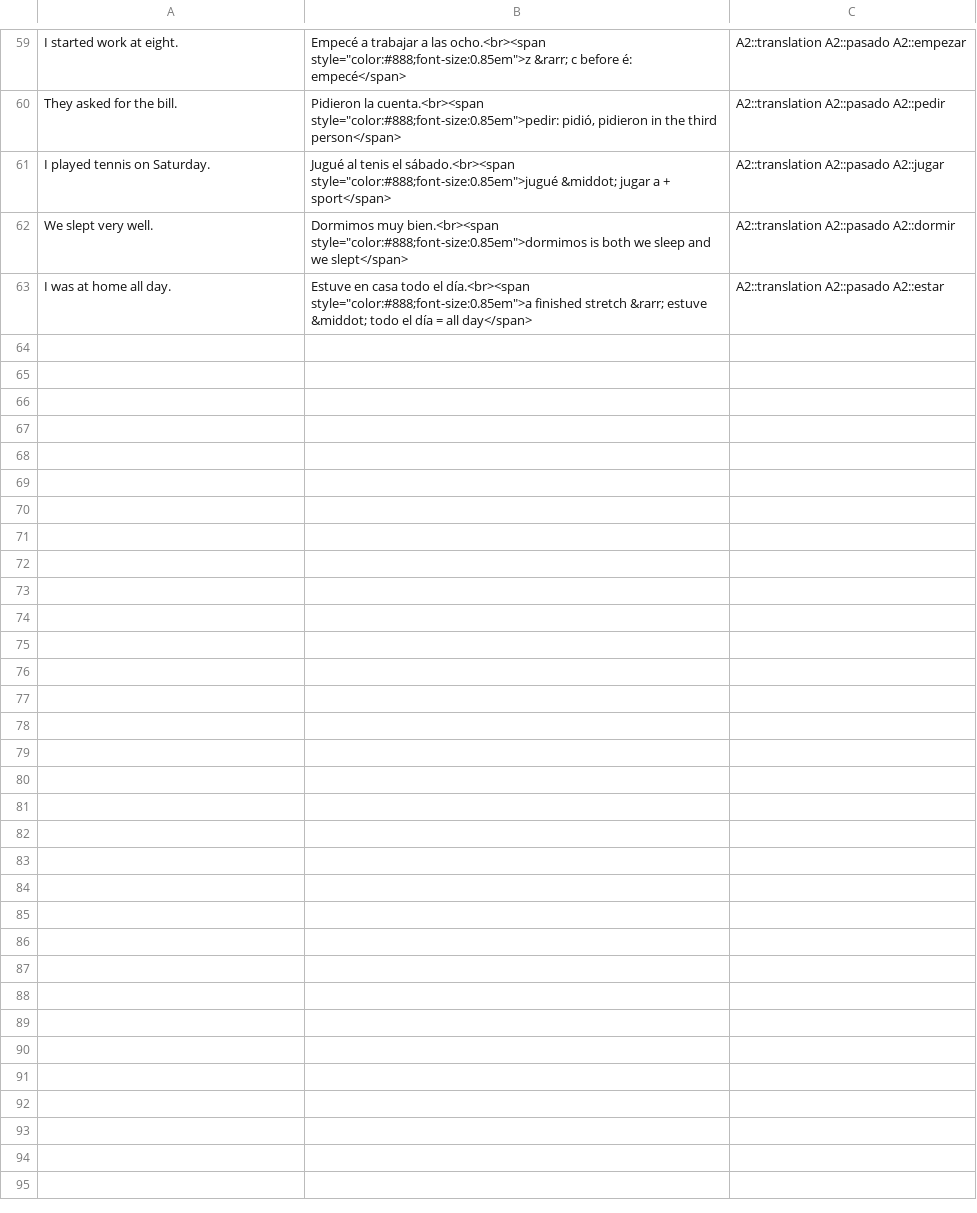
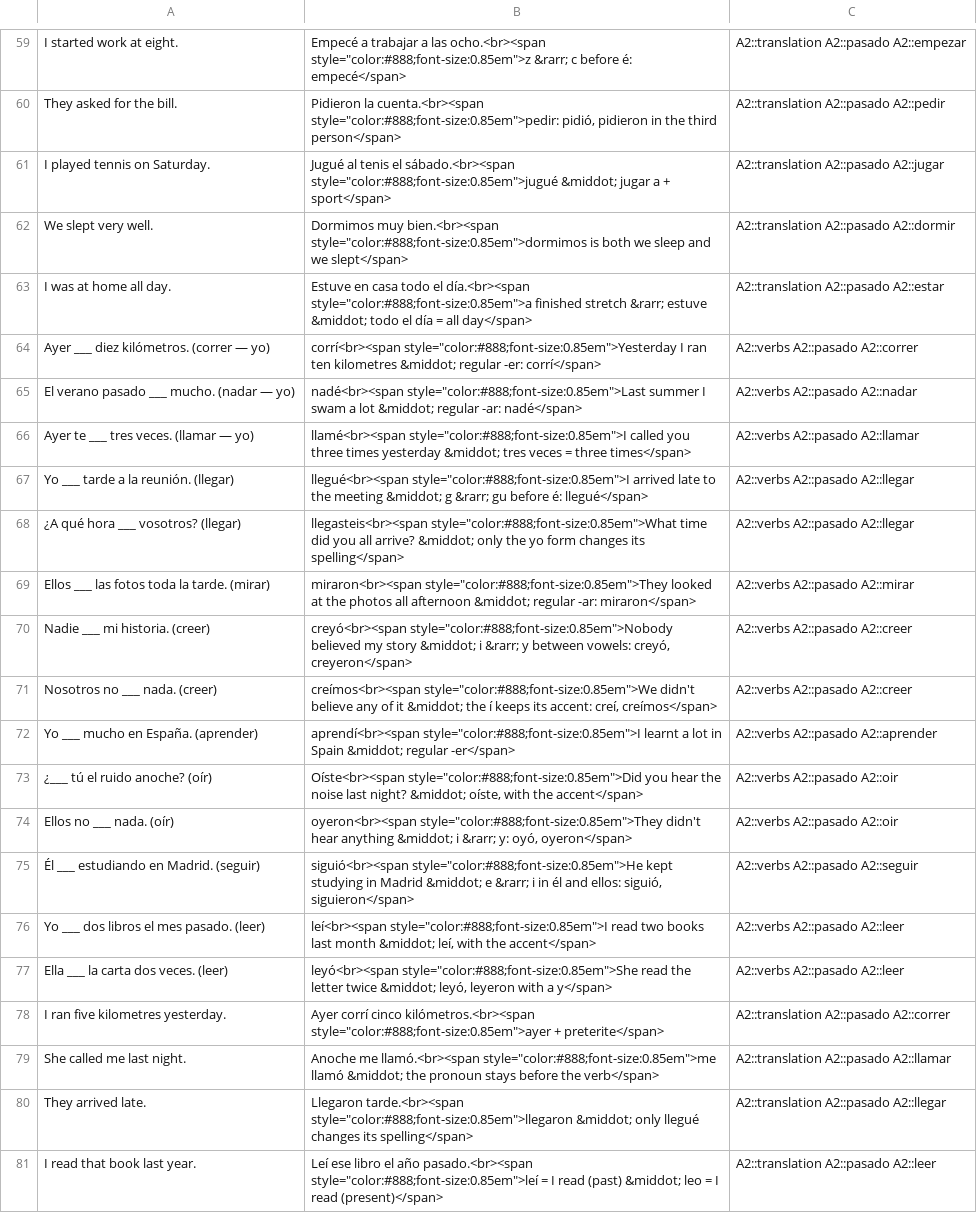
Before and after one commit to phedkvist/spanish-anki, a TSV file: spanish_A2_pasado_anki.tsv, drawn as a sheet; only a part is shown, gaps mark what is left out; the diff names each change by its address in the sheet, - before the commit and + after, or states it on an @@ line.

```diff
--- a/spanish_A2_pasado_anki.tsv
+++ b/spanish_A2_pasado_anki.tsv
+row 64: Ayer ___ diez kilómetros. (correr — yo) | corrí<br><span style="color:#888;font-size:0.85em">Yesterday I ran ten kilometres &middot; regular -er: corrí</span> | A2::verbs A2::pasado A2::correr
+row 65: El verano pasado ___ mucho. (nadar — yo) | nadé<br><span style="color:#888;font-size:0.85em">Last summer I swam a lot &middot; regular -ar: nadé</span> | A2::verbs A2::pasado A2::nadar
+row 66: Ayer te ___ tres veces. (llamar — yo) | llamé<br><span style="color:#888;font-size:0.85em">I called you three times yesterday &middot; tres veces = three times</span> | A2::verbs A2::pasado A2::llamar
+row 67: Yo ___ tarde a la reunión. (llegar) | llegué<br><span style="color:#888;font-size:0.85em">I arrived late to the meeting &middot; g &rarr; gu before é: llegué</span> | A2::verbs A2::pasado A2::llegar
+row 68: ¿A qué hora ___ vosotros? (llegar) | llegasteis<br><span style="color:#888;font-size:0.85em">What time did you all arrive? &middot; only the yo form changes its spelling</span> | A2::verbs A2::pasado A2::llegar
+row 69: Ellos ___ las fotos toda la tarde. (mirar) | miraron<br><span style="color:#888;font-size:0.85em">They looked at the photos all afternoon &middot; regular -ar: miraron</span> | A2::verbs A2::pasado A2::mirar
+row 70: Nadie ___ mi historia. (creer) | creyó<br><span style="color:#888;font-size:0.85em">Nobody believed my story &middot; i &rarr; y between vowels: creyó, creyeron</span> | A2::verbs A2::pasado A2::creer
+row 71: Nosotros no ___ nada. (creer) | creímos<br><span style="color:#888;font-size:0.85em">We didn't believe any of it &middot; the í keeps its accent: creí, creímos</span> | A2::verbs A2::pasado A2::creer
+row 72: Yo ___ mucho en España. (aprender) | aprendí<br><span style="color:#888;font-size:0.85em">I learnt a lot in Spain &middot; regular -er</span> | A2::verbs A2::pasado A2::aprender
+row 73: ¿___ tú el ruido anoche? (oír) | Oíste<br><span style="color:#888;font-size:0.85em">Did you hear the noise last night? &middot; oíste, with the accent</span> | A2::verbs A2::pasado A2::oir
+row 74: Ellos no ___ nada. (oír) | oyeron<br><span style="color:#888;font-size:0.85em">They didn't hear anything &middot; i &rarr; y: oyó, oyeron</span> | A2::verbs A2::pasado A2::oir
+row 75: Él ___ estudiando en Madrid. (seguir) | siguió<br><span style="color:#888;font-size:0.85em">He kept studying in Madrid &middot; e &rarr; i in él and ellos: siguió, siguieron</span> | A2::verbs A2::pasado A2::seguir
+row 76: Yo ___ dos libros el mes pasado. (leer) | leí<br><span style="color:#888;font-size:0.85em">I read two books last month &middot; leí, with the accent</span> | A2::verbs A2::pasado A2::leer
+row 77: Ella ___ la carta dos veces. (leer) | leyó<br><span style="color:#888;font-size:0.85em">She read the letter twice &middot; leyó, leyeron with a y</span> | A2::verbs A2::pasado A2::leer
+row 78: I ran five kilometres yesterday. | Ayer corrí cinco kilómetros.<br><span style="color:#888;font-size:0.85em">ayer + preterite</span> | A2::translation A2::pasado A2::correr
+row 79: She called me last night. | Anoche me llamó.<br><span style="color:#888;font-size:0.85em">me llamó &middot; the pronoun stays before the verb</span> | A2::translation A2::pasado A2::llamar
+row 80: They arrived late. | Llegaron tarde.<br><span style="color:#888;font-size:0.85em">llegaron &middot; only llegué changes its spelling</span> | A2::translation A2::pasado A2::llegar
+row 81: I read that book last year. | Leí ese libro el año pasado.<br><span style="color:#888;font-size:0.85em">leí = I read (past) &middot; leo = I read (present)</span> | A2::translation A2::pasado A2::leer
```
Also changed, not shown: 2 other files.
